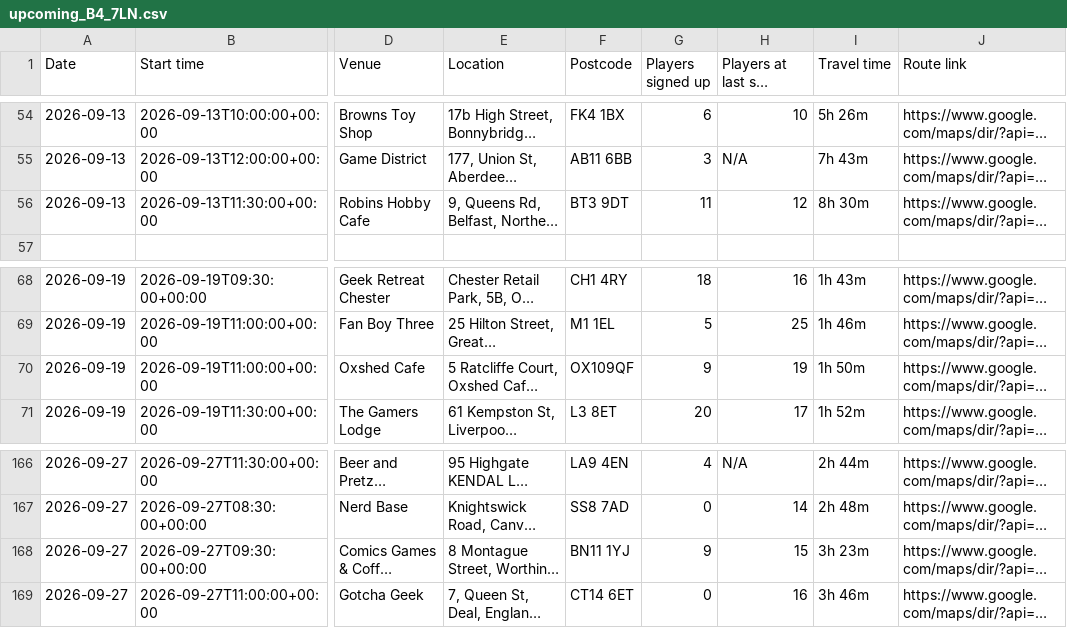
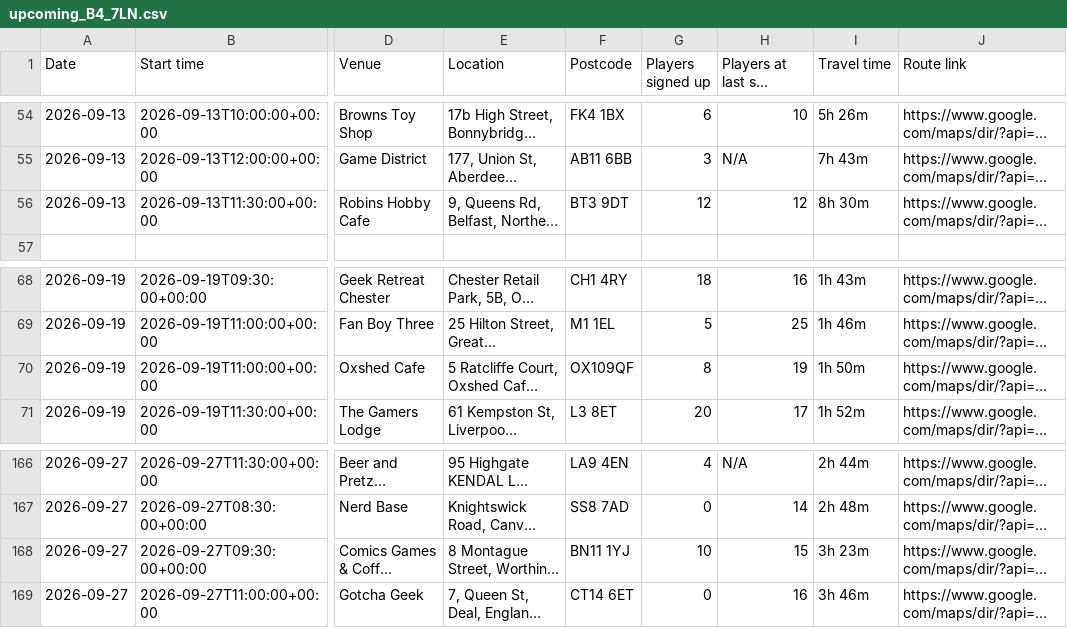
Before and after one commit to 5uperdan/playhub-upcoming-set-champs-web-ui, a CSV file: docs/upcoming_B4_7LN.csv, drawn as a sheet; only a part is shown, gaps mark what is left out; long unchanged cells end in …; the diff names each change by its address in the sheet, - before the commit and + after, or states it on an @@ line.

```diff
--- a/docs/upcoming_B4_7LN.csv
+++ b/docs/upcoming_B4_7LN.csv
-G56 (Players signed up): 11
+G56 (Players signed up): 12
-G70 (Players signed up): 9
+G70 (Players signed up): 8
-G168 (Players signed up): 9
+G168 (Players signed up): 10
```
Also changed, not shown: docs/upcoming_CV6_1GF.csv, docs/upcoming_DA13_9DJ.csv, 11 other files.
